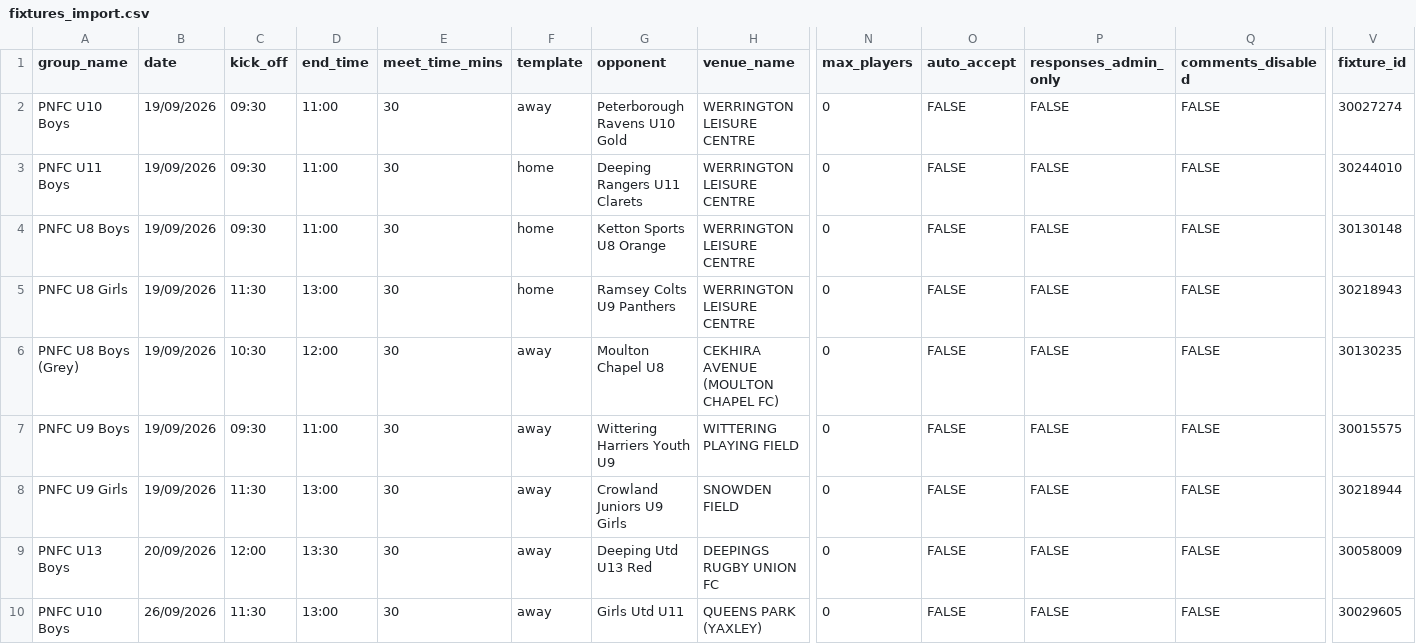
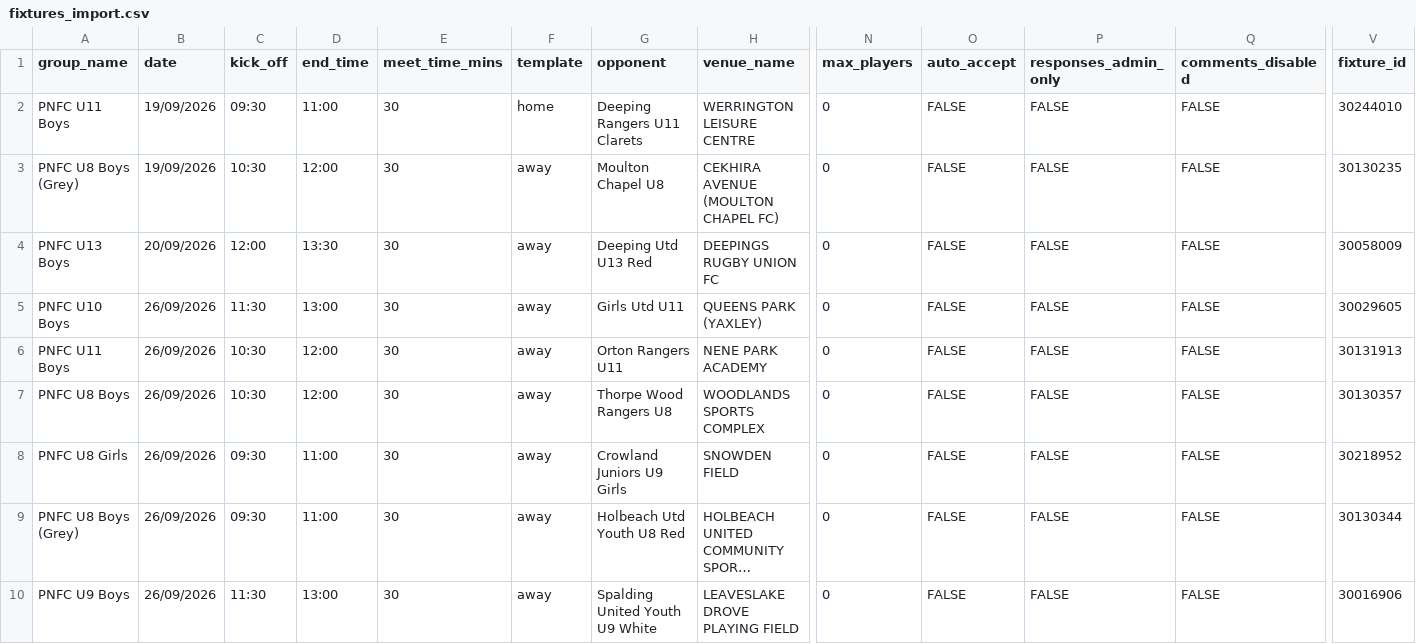
Before and after one commit to iaing80/Fixture_Merging, a CSV file: fixtures_import.csv, drawn as a sheet; only a part is shown, gaps mark what is left out; the shorter side is filled out with more unchanged rows; long unchanged cells end in …; rows hold the shown columns only; the diff names each change by its address in the sheet, - before the commit and + after, or states it on an @@ line.

```diff
--- a/fixtures_import.csv
+++ b/fixtures_import.csv
-row 2: PNFC U10 Boys | 19/09/2026 | 09:30 | 11:00 | 30 | away | Peterborough Ravens U10 Gold | WERRINGTON LEISURE CENTRE | 0 | FALSE | FALSE | FALSE | 30027274
-row 4: PNFC U8 Boys | 19/09/2026 | 09:30 | 11:00 | 30 | home | Ketton Sports U8 Orange | WERRINGTON LEISURE CENTRE | 0 | FALSE | FALSE | FALSE | 30130148
-row 5: PNFC U8 Girls | 19/09/2026 | 11:30 | 13:00 | 30 | home | Ramsey Colts U9 Panthers | WERRINGTON LEISURE CENTRE | 0 | FALSE | FALSE | FALSE | 30218943
-row 7: PNFC U9 Boys | 19/09/2026 | 09:30 | 11:00 | 30 | away | Wittering Harriers Youth U9 | WITTERING PLAYING FIELD | 0 | FALSE | FALSE | FALSE | 30015575
-row 8: PNFC U9 Girls | 19/09/2026 | 11:30 | 13:00 | 30 | away | Crowland Juniors U9 Girls | SNOWDEN FIELD | 0 | FALSE | FALSE | FALSE | 30218944
```
